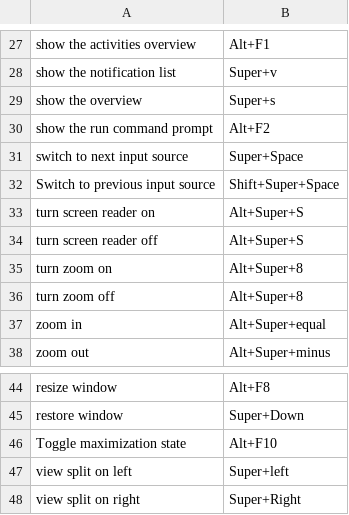
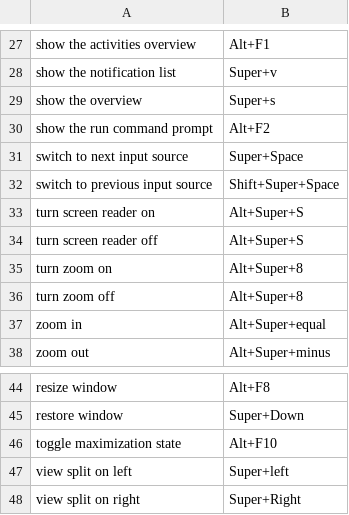
Before and after one commit to ragumagu/vaac, a CSV file: data/shortcuts/general_keyboard_shortcuts.csv, drawn as a sheet; only a part is shown, gaps mark what is left out.

```diff
--- a/data/shortcuts/general_keyboard_shortcuts.csv
+++ b/data/shortcuts/general_keyboard_shortcuts.csv
@@ -31,3 +31,3 @@ show the run command prompt,Alt+F2
 switch to next input source,Super+Space
-Switch to previous input source,Shift+Super+Space
+switch to previous input source,Shift+Super+Space
 turn screen reader on,Alt+Super+S
@@ -45,3 +45,3 @@ resize window,Alt+F8
 restore window,Super+Down
-Toggle maximization state,Alt+F10
+toggle maximization state,Alt+F10
 view split on left,Super+left
```
Also changed, not shown: rough_work/all_commands.csv, rough_work/wordcloud_commands_applications.csv, 16 other files.
